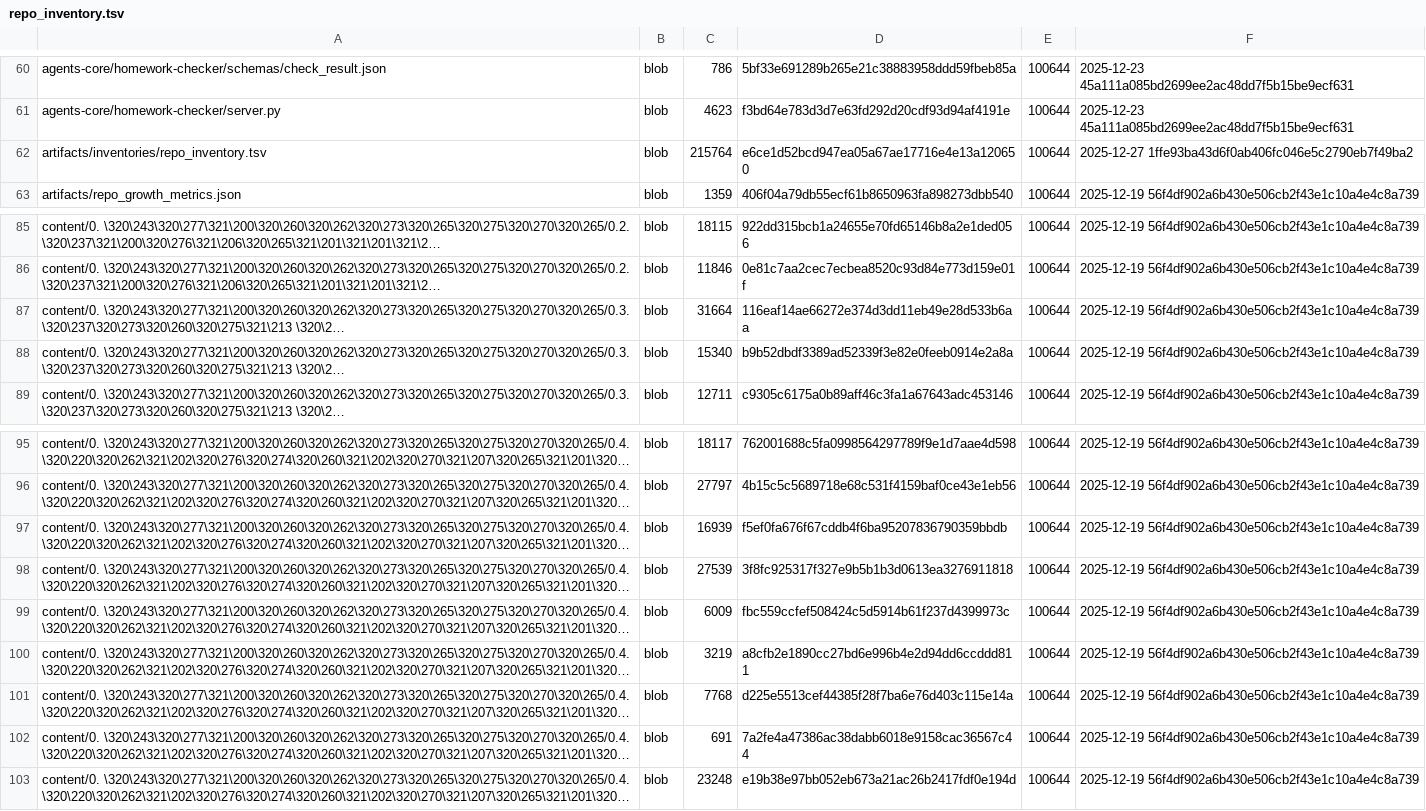
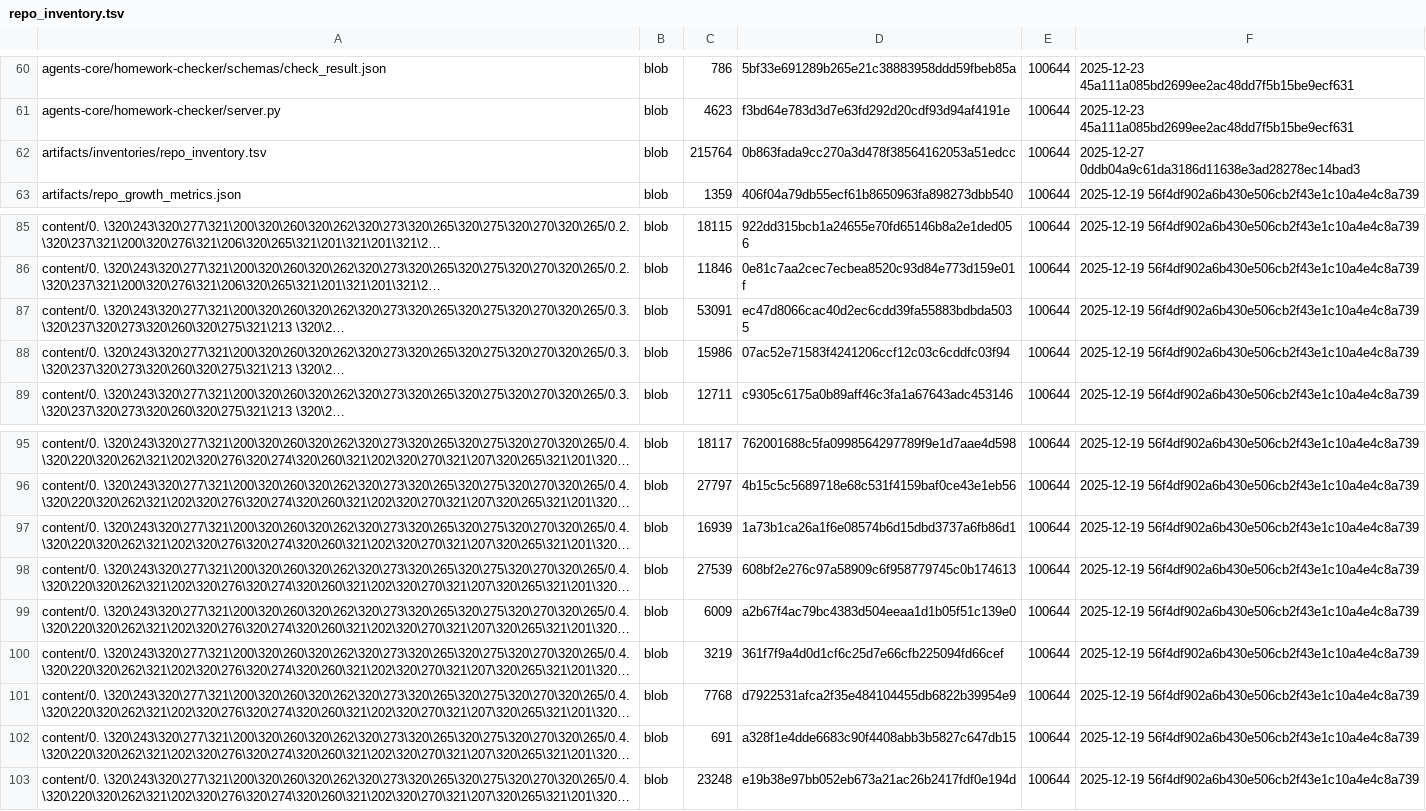
Before and after one commit to TserenTserenov/DS-ecosystem-development, a TSV file: artifacts/inventories/repo_inventory.tsv, drawn as a sheet; only a part is shown, gaps mark what is left out; long unchanged cells end in …; the diff names each change by its address in the sheet, - before the commit and + after, or states it on an @@ line.

Commit message:
chore: add repo inventory

```diff
--- a/artifacts/inventories/repo_inventory.tsv
+++ b/artifacts/inventories/repo_inventory.tsv
-D62: e6ce1d52bcd947ea05a67ae17716e4e13a120650
+D62: 0b863fada9cc270a3d478f38564162053a51edcc
-F62: 2025-12-27 1ffe93ba43d6f0ab406fc046e5c2790eb7f49ba2
+F62: 2025-12-27 0ddb04a9c61da3186d11638e3ad28278ec14bad3
-C87: 31664
+C87: 53091
-D87: 116eaf14ae66272e374d3dd11eb49e28d533b6aa
+D87: ec47d8066cac40d2ec6cdd39fa55883bdbda5035
-C88: 15340
+C88: 15986
-D88: b9b52dbdf3389ad52339f3e82e0feeb0914e2a8a
+D88: 07ac52e71583f4241206ccf12c03c6cddfc03f94
-D97: f5ef0fa676f67cddb4f6ba95207836790359bbdb
+D97: 1a73b1ca26a1f6e08574b6d15dbd3737a6fb86d1
-D98: 3f8fc925317f327e9b5b1b3d0613ea3276911818
+D98: 608bf2e276c97a58909c6f958779745c0b174613
-D99: fbc559ccfef508424c5d5914b61f237d4399973c
+D99: a2b67f4ac79bc4383d504eeaa1d1b05f51c139e0
-D100: a8cfb2e1890cc27bd6e996b4e2d94dd6ccddd811
+D100: 361f7f9a4d0d1cf6c25d7e66cfb225094fd66cef
-D101: d225e5513cef44385f28f7ba6e76d403c115e14a
+D101: d7922531afca2f35e484104455db6822b39954e9
-D102: 7a2fe4a47386ac38dabb6018e9158cac36567c44
+D102: a328f1e4dde6683c90f4408abb3b5827c647db15
```
